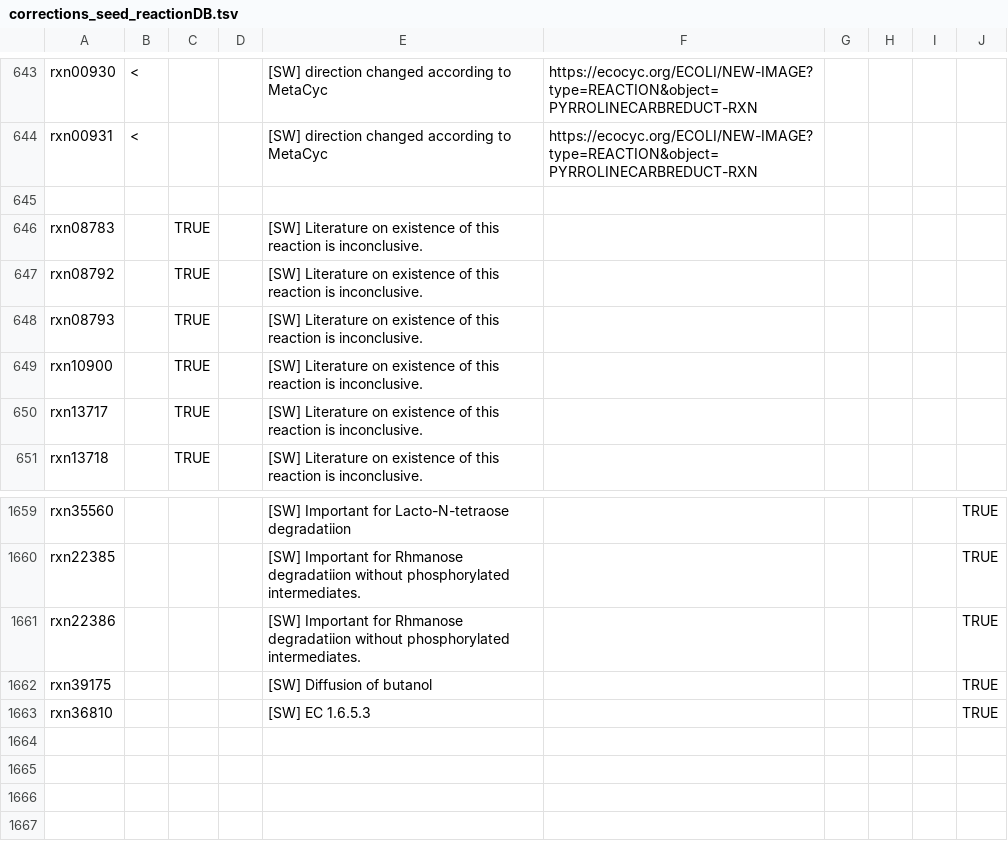
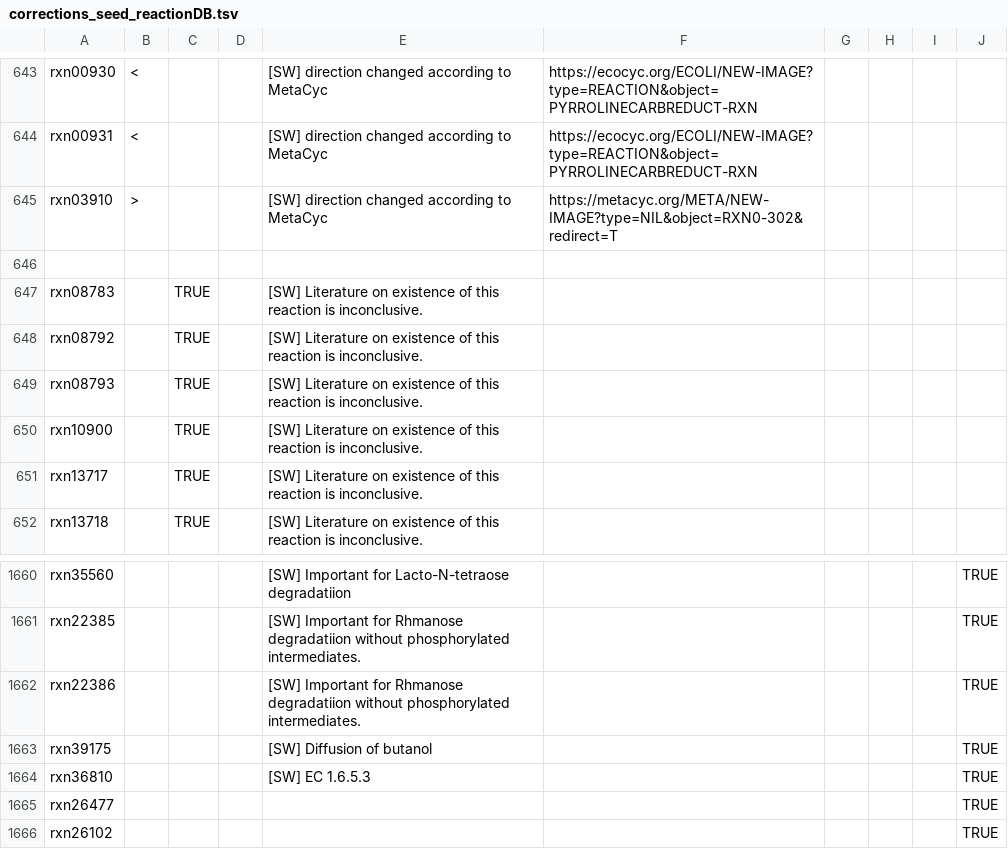
Before and after one commit to jotech/gapseq, a TSV file: dat/corrections_seed_reactionDB.tsv, drawn as a sheet; only a part is shown, gaps mark what is left out.

Commit message:
Reaction database update
- direction of reaction EC 4.6.1.12 corrected (rxn03910)

```diff
--- a/dat/corrections_seed_reactionDB.tsv
+++ b/dat/corrections_seed_reactionDB.tsv
@@ -644,2 +644,3 @@ rxn00930	<			[SW] direction changed according to MetaCyc	https://ecocyc.org/ECOL
 rxn00931	<			[SW] direction changed according to MetaCyc	https://ecocyc.org/ECOLI/NEW-IMAGE?type=REACTION&object=PYRROLINECARBREDUCT-RXN				
+rxn03910	>			[SW] direction changed according to MetaCyc	https://metacyc.org/META/NEW-IMAGE?type=NIL&object=RXN0-302&redirect=T				
 									
@@ -1663 +1664,3 @@ rxn39175				[SW] Diffusion of butanol					TRUE
 rxn36810				[SW] EC 1.6.5.3					TRUE
+rxn26477									TRUE
+rxn26102									TRUE
```
Also changed, not shown: 1 other file.
